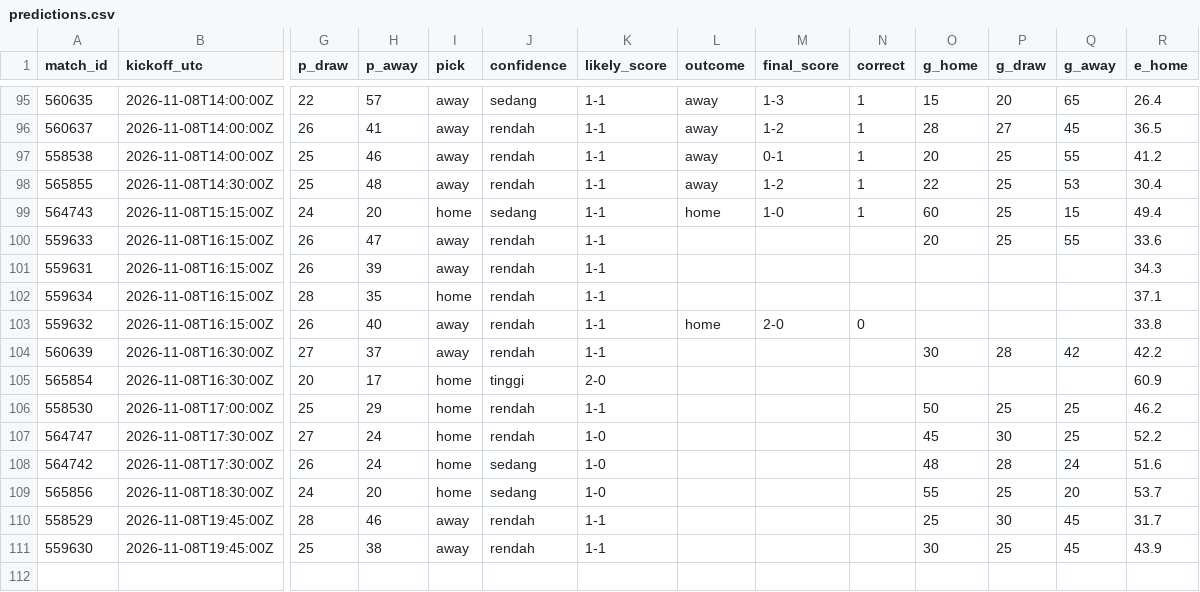
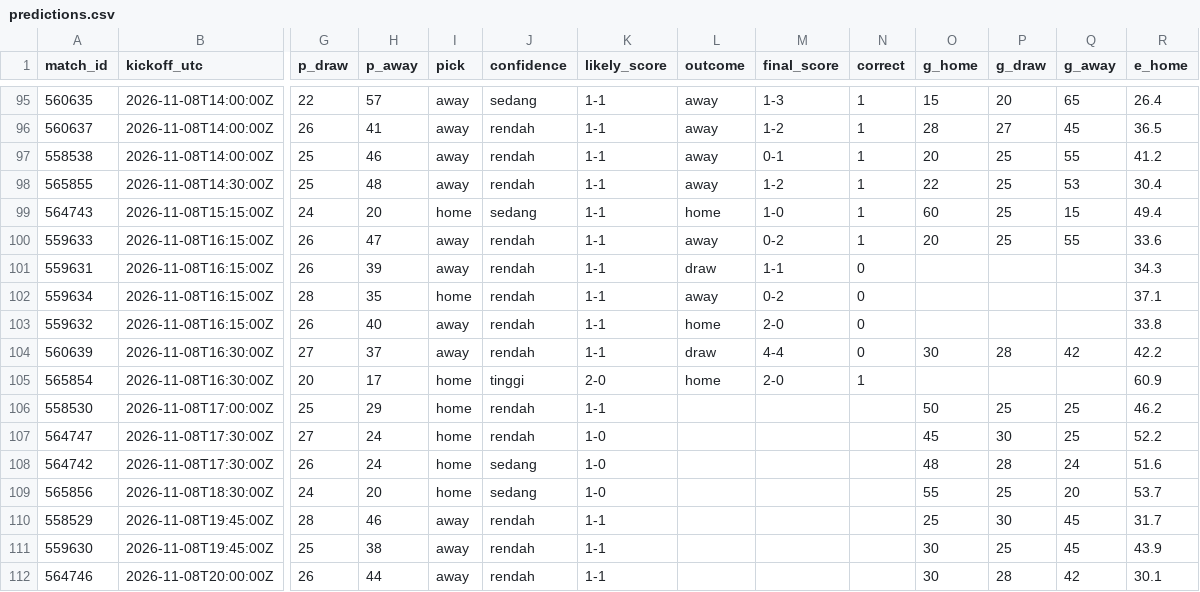
Before and after one commit to Byzx16/football-agent, a CSV file: predictions.csv, drawn as a sheet; only a part is shown, gaps mark what is left out; rows hold the shown columns only; the diff names each change by its address in the sheet, - before the commit and + after, or states it on an @@ line.

```diff
--- a/predictions.csv
+++ b/predictions.csv
-L100 (outcome): (empty)
+L100 (outcome): away
-M100 (final_score): (empty)
+M100 (final_score): 0-2
-N100 (correct): (empty)
+N100 (correct): 1
-L101 (outcome): (empty)
+L101 (outcome): draw
-M101 (final_score): (empty)
+M101 (final_score): 1-1
-N101:N102 (correct): (empty)
+N101:N102 (correct): 0
-L102 (outcome): (empty)
+L102 (outcome): away
-M102 (final_score): (empty)
+M102 (final_score): 0-2
-L104 (outcome): (empty)
+L104 (outcome): draw
-M104 (final_score): (empty)
+M104 (final_score): 4-4
-N104 (correct): (empty)
+N104 (correct): 0
-L105 (outcome): (empty)
+L105 (outcome): home
-M105 (final_score): (empty)
+M105 (final_score): 2-0
-N105 (correct): (empty)
+N105 (correct): 1
+row 112: 564746 | 2026-11-08T20:00:00Z | 26 | 44 | away | rendah | 1-1 |  |  |  | 30 | 28 | 42 | 30.1
```
Also changed, not shown: 2 other files.
